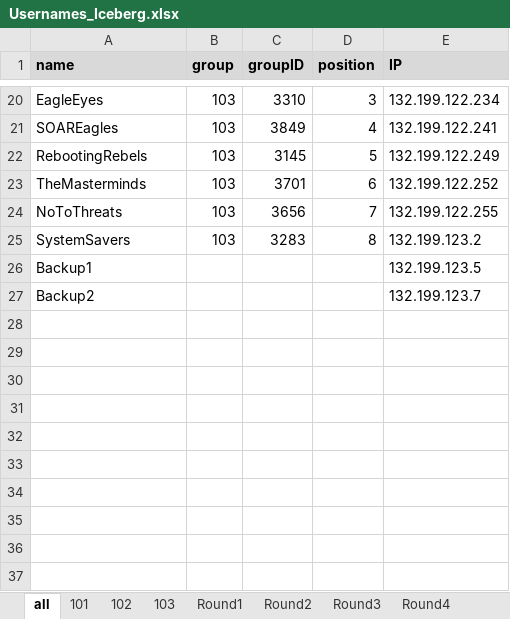
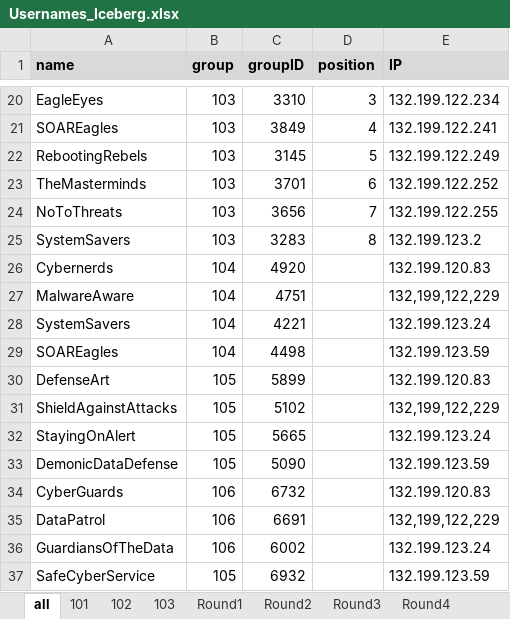
Before and after one commit to IcebergCRX/CRUserManagement_TeamMode, an Excel workbook: userDataScripts/Usernames_Iceberg.xlsx, sheet all, drawn as a sheet; only a part is shown, gaps mark what is left out; values as stored, in another font and other column widths than the file's, no borders; removed rows and columns are numbered as before the commit, all else as after; the diff names each change by its address in the sheet, - before the commit and + after, or states it on an @@ line.

```diff
--- a/userDataScripts/Usernames_Iceberg.xlsx (sheet all)
+++ b/userDataScripts/Usernames_Iceberg.xlsx (sheet all)
-row 26: Backup1 |  |  |  | 132.199.123.5
-row 27: Backup2 |  |  |  | 132.199.123.7
+row 26: Cybernerds | 104 | 4920 |  | 132.199.120.83
+row 27: MalwareAware | 104 | 4751 |  | 132,199,122,229
+row 28: SystemSavers | 104 | 4221 |  | 132.199.123.24
+row 29: SOAREagles | 104 | 4498 |  | 132.199.123.59
+row 30: DefenseArt | 105 | 5899 |  | 132.199.120.83
+row 31: ShieldAgainstAttacks | 105 | 5102 |  | 132,199,122,229
+row 32: StayingOnAlert | 105 | 5665 |  | 132.199.123.24
+row 33: DemonicDataDefense | 105 | 5090 |  | 132.199.123.59
+row 34: CyberGuards | 106 | 6732 |  | 132.199.120.83
+row 35: DataPatrol | 106 | 6691 |  | 132,199,122,229
+row 36: GuardiansOfTheData | 106 | 6002 |  | 132.199.123.24
+row 37: SafeCyberService | 105 | 6932 |  | 132.199.123.59
```
Also changed, not shown: 5 other files.
